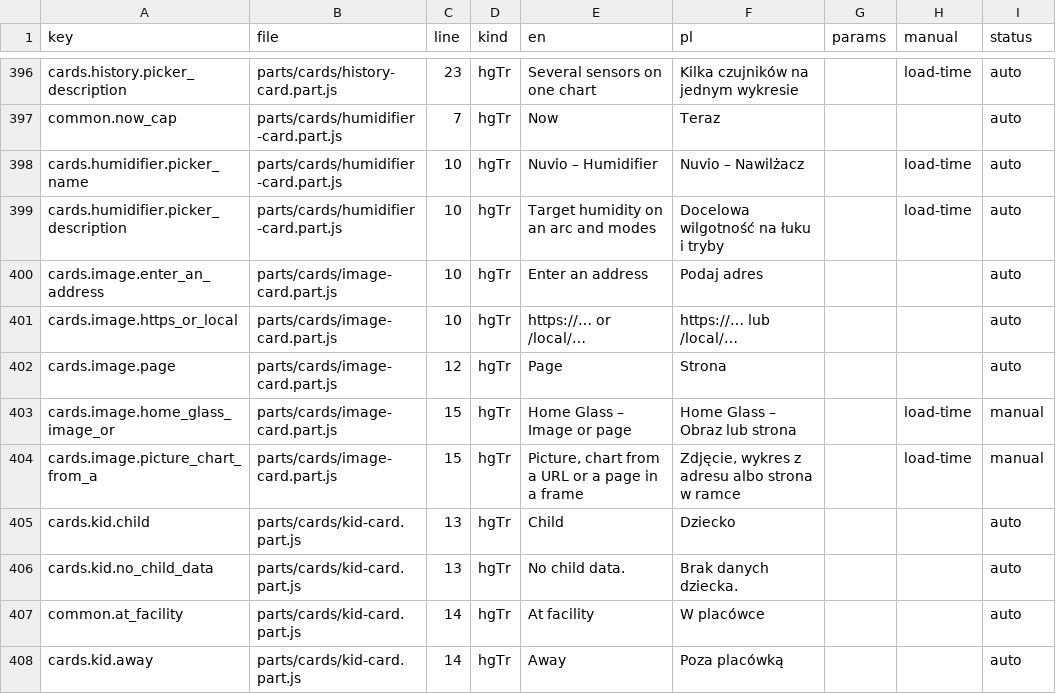
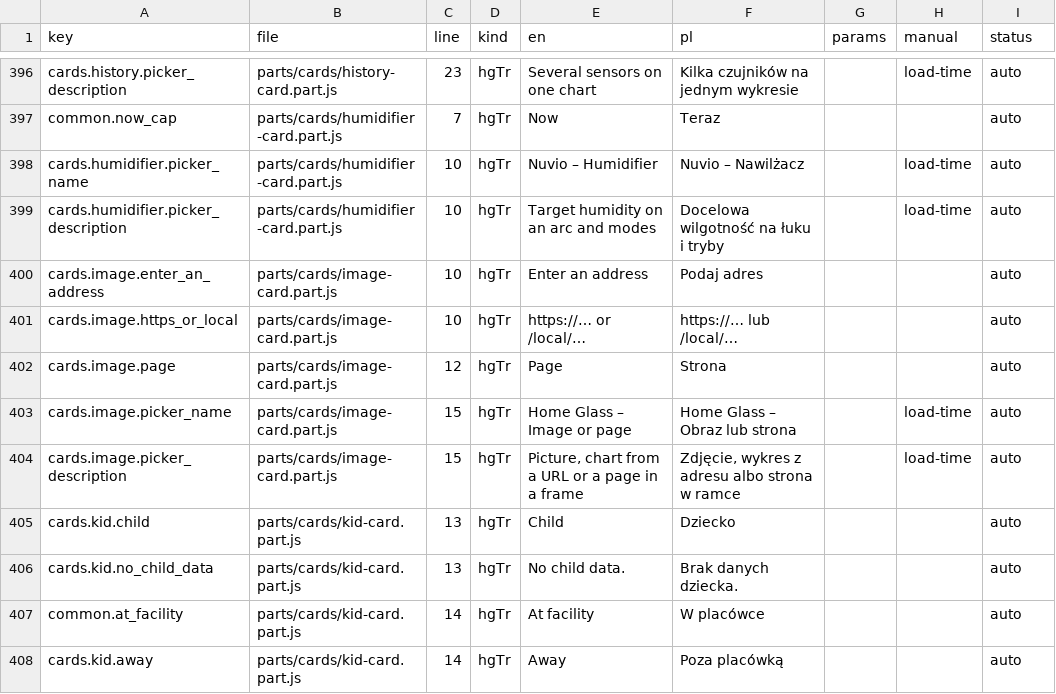
Before and after one commit to cbailly42/nuvio, a CSV file: tools/i18n_migration_table.csv, drawn as a sheet; only a part is shown, gaps mark what is left out.

```diff
--- a/tools/i18n_migration_table.csv
+++ b/tools/i18n_migration_table.csv
@@ -402,4 +402,4 @@ cards.image.https_or_local,parts/cards/image-card.part.js,10,hgTr,https://… or
 cards.image.page,parts/cards/image-card.part.js,12,hgTr,Page,Strona,,,auto
-cards.image.home_glass_image_or,parts/cards/image-card.part.js,15,hgTr,Home Glass – Image or page,Home Glass – Obraz lub strona,,load-time,manual
-cards.image.picture_chart_from_a,parts/cards/image-card.part.js,15,hgTr,"Picture, chart from a URL or a page in a frame","Zdjęcie, wykres z adresu albo strona w ramce",,load-time,manual
+cards.image.picker_name,parts/cards/image-card.part.js,15,hgTr,Home Glass – Image or page,Home Glass – Obraz lub strona,,load-time,auto
+cards.image.picker_description,parts/cards/image-card.part.js,15,hgTr,"Picture, chart from a URL or a page in a frame","Zdjęcie, wykres z adresu albo strona w ramce",,load-time,auto
 cards.kid.child,parts/cards/kid-card.part.js,13,hgTr,Child,Dziecko,,,auto
```
Also changed, not shown: 3 other files.
